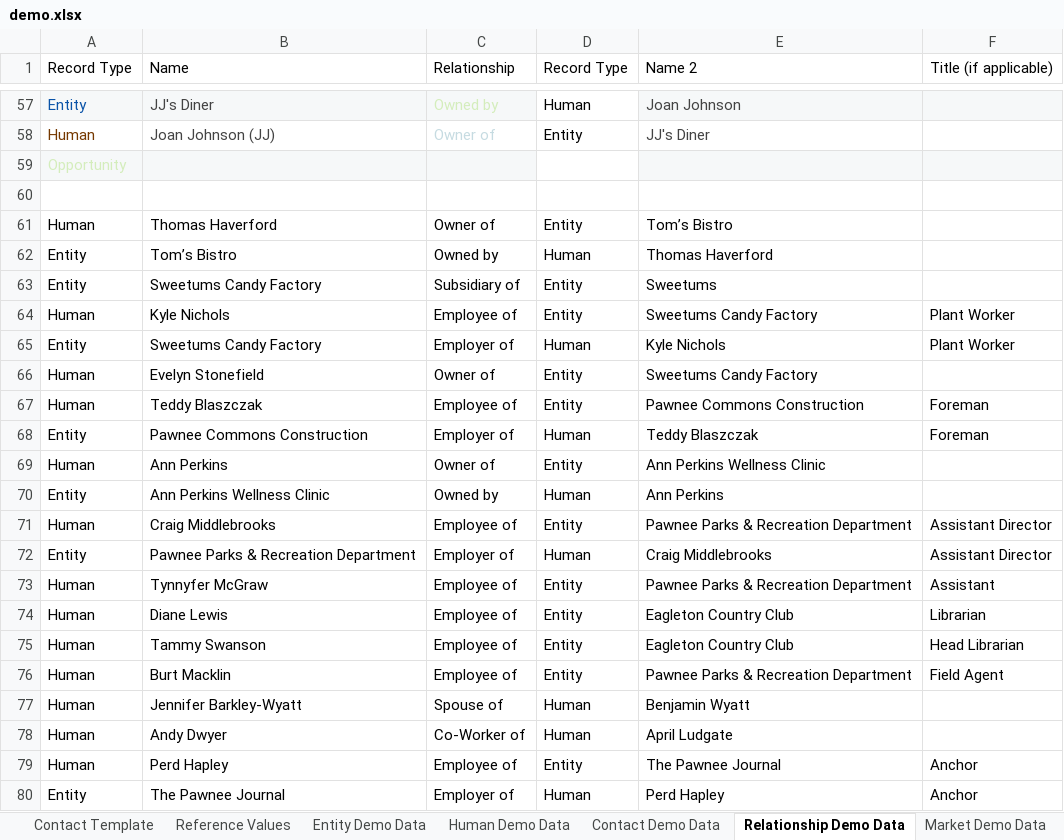
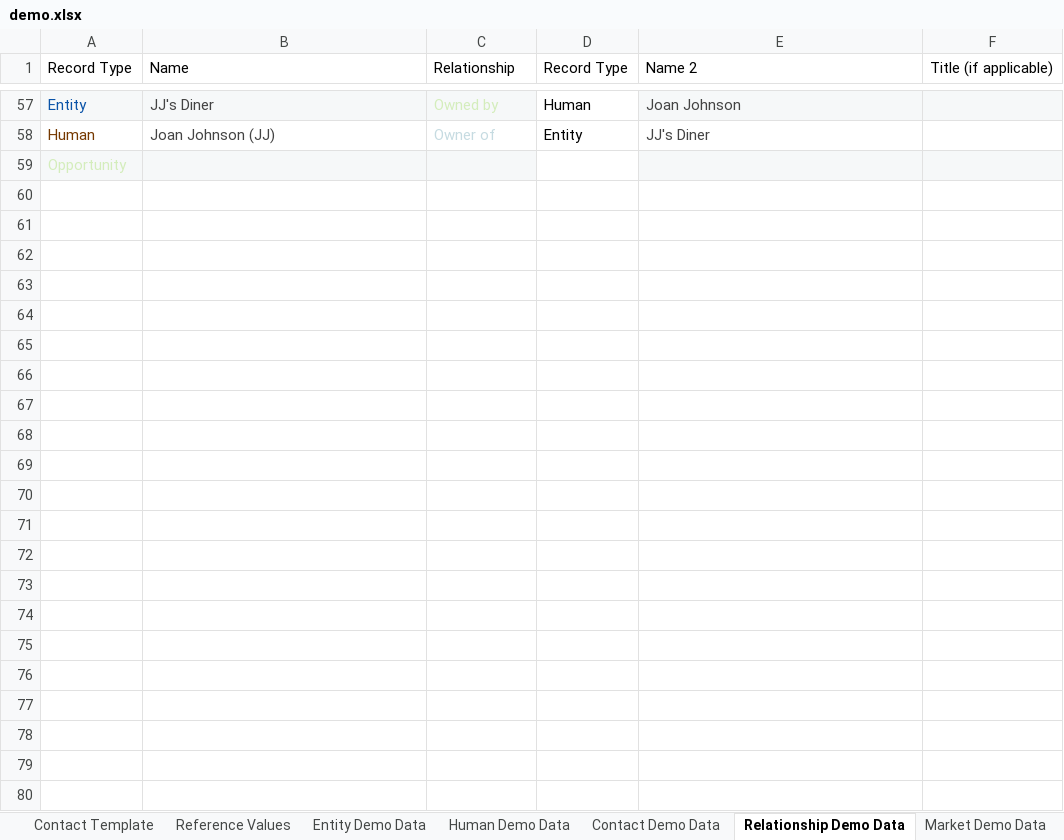
Before and after one commit to kumarmakala/insurance_ai_poc, an Excel workbook: data/demo.xlsx, sheet Relationship Demo Data, drawn as a sheet; only a part is shown, gaps mark what is left out; values as stored, in another font and other column widths than the file's, no borders; charts and pictures and table styles not drawn; the diff names each change by its address in the sheet, - before the commit and + after, or states it on an @@ line.

```diff
--- a/data/demo.xlsx (sheet Relationship Demo Data)
+++ b/data/demo.xlsx (sheet Relationship Demo Data)
-row 60: (empty)
-row 61: Human | Thomas Haverford | Owner of | Entity | Tom’s Bistro
-row 62: Entity | Tom’s Bistro | Owned by | Human | Thomas Haverford
-row 63: Entity | Sweetums Candy Factory | Subsidiary of | Entity | Sweetums
-row 64: Human | Kyle Nichols | Employee of | Entity | Sweetums Candy Factory | Plant Worker
-row 65: Entity | Sweetums Candy Factory | Employer of | Human | Kyle Nichols | Plant Worker
-row 66: Human | Evelyn Stonefield | Owner of | Entity | Sweetums Candy Factory
-row 67: Human | Teddy Blaszczak | Employee of | Entity | Pawnee Commons Construction | Foreman
-row 68: Entity | Pawnee Commons Construction | Employer of | Human | Teddy Blaszczak | Foreman
-row 69: Human | Ann Perkins | Owner of | Entity | Ann Perkins Wellness Clinic
-row 70: Entity | Ann Perkins Wellness Clinic | Owned by | Human | Ann Perkins
-row 71: Human | Craig Middlebrooks | Employee of | Entity | Pawnee Parks & Recreation Department | Assistant Director
-row 72: Entity | Pawnee Parks & Recreation Department | Employer of | Human | Craig Middlebrooks | Assistant Director
-row 73: Human | Tynnyfer McGraw | Employee of | Entity | Pawnee Parks & Recreation Department | Assistant
-row 74: Human | Diane Lewis | Employee of | Entity | Eagleton Country Club | Librarian
-row 75: Human | Tammy Swanson | Employee of | Entity | Eagleton Country Club | Head Librarian
-row 76: Human | Burt Macklin | Employee of | Entity | Pawnee Parks & Recreation Department | Field Agent
-row 77: Human | Jennifer Barkley-Wyatt | Spouse of | Human | Benjamin Wyatt
-row 78: Human | Andy Dwyer | Co-Worker of | Human | April Ludgate
-row 79: Human | Perd Hapley | Employee of | Entity | The Pawnee Journal | Anchor
-row 80: Entity | The Pawnee Journal | Employer of | Human | Perd Hapley | Anchor
```
Also changed, not shown: sheet Contact Demo Data, sheet Human Demo Data, sheet Entity Demo Data, charts or pictures, 3 other files.
